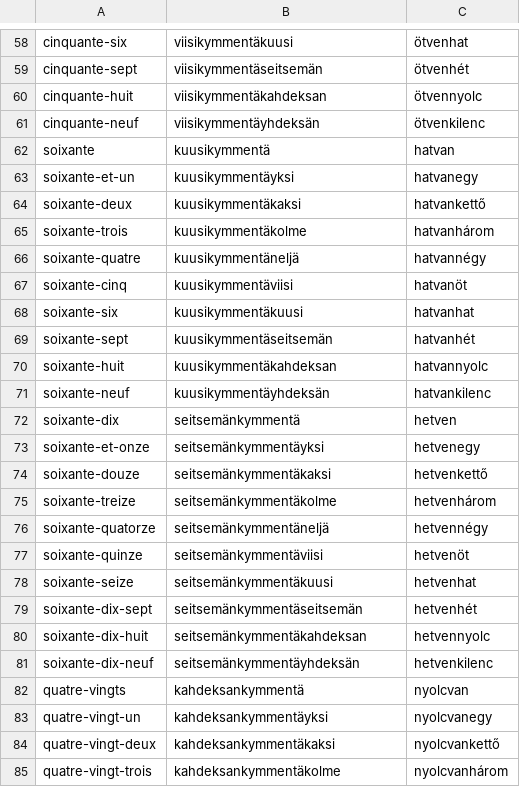
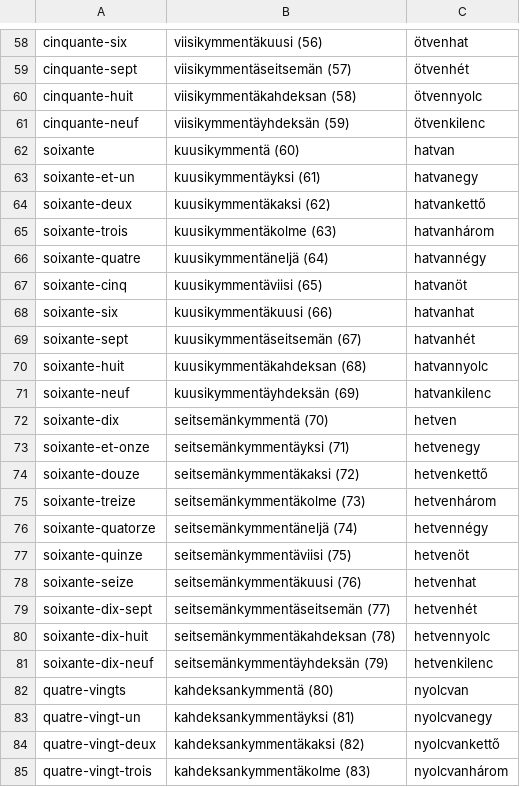
Before and after one commit to halmosb/SuomiApp, a CSV file: word_lists/French/Ranska1/06_numbers0_100.csv, drawn as a sheet; only a part is shown, gaps mark what is left out; the diff covers the shown part only; the diff names each change by its address in the sheet, - before the commit and + after, or states it on an @@ line.

```diff
--- a/word_lists/French/Ranska1/06_numbers0_100.csv
+++ b/word_lists/French/Ranska1/06_numbers0_100.csv
-B58: viisikymmentäkuusi
+B58: viisikymmentäkuusi (56)
-B59: viisikymmentäseitsemän
+B59: viisikymmentäseitsemän (57)
-B60: viisikymmentäkahdeksan
+B60: viisikymmentäkahdeksan (58)
-B61: viisikymmentäyhdeksän
+B61: viisikymmentäyhdeksän (59)
-B62: kuusikymmentä
+B62: kuusikymmentä (60)
-B63: kuusikymmentäyksi
+B63: kuusikymmentäyksi (61)
-B64: kuusikymmentäkaksi
+B64: kuusikymmentäkaksi (62)
-B65: kuusikymmentäkolme
+B65: kuusikymmentäkolme (63)
-B66: kuusikymmentäneljä
+B66: kuusikymmentäneljä (64)
-B67: kuusikymmentäviisi
+B67: kuusikymmentäviisi (65)
-B68: kuusikymmentäkuusi
+B68: kuusikymmentäkuusi (66)
-B69: kuusikymmentäseitsemän
+B69: kuusikymmentäseitsemän (67)
-B70: kuusikymmentäkahdeksan
+B70: kuusikymmentäkahdeksan (68)
-B71: kuusikymmentäyhdeksän
+B71: kuusikymmentäyhdeksän (69)
-B72: seitsemänkymmentä
+B72: seitsemänkymmentä (70)
-B73: seitsemänkymmentäyksi
+B73: seitsemänkymmentäyksi (71)
-B74: seitsemänkymmentäkaksi
+B74: seitsemänkymmentäkaksi (72)
-B75: seitsemänkymmentäkolme
+B75: seitsemänkymmentäkolme (73)
-B76: seitsemänkymmentäneljä
+B76: seitsemänkymmentäneljä (74)
-B77: seitsemänkymmentäviisi
+B77: seitsemänkymmentäviisi (75)
-B78: seitsemänkymmentäkuusi
+B78: seitsemänkymmentäkuusi (76)
-B79: seitsemänkymmentäseitsemän
+B79: seitsemänkymmentäseitsemän (77)
-B80: seitsemänkymmentäkahdeksan
+B80: seitsemänkymmentäkahdeksan (78)
-B81: seitsemänkymmentäyhdeksän
+B81: seitsemänkymmentäyhdeksän (79)
-B82: kahdeksankymmentä
+B82: kahdeksankymmentä (80)
-B83: kahdeksankymmentäyksi
+B83: kahdeksankymmentäyksi (81)
-B84: kahdeksankymmentäkaksi
+B84: kahdeksankymmentäkaksi (82)
-B85: kahdeksankymmentäkolme
+B85: kahdeksankymmentäkolme (83)
```
Also changed, not shown: 73 edited cells elsewhere in this file, 5 other files.
